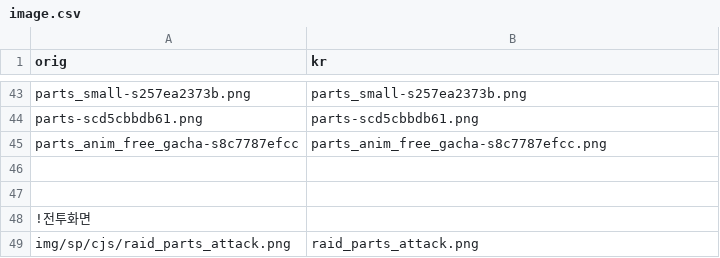
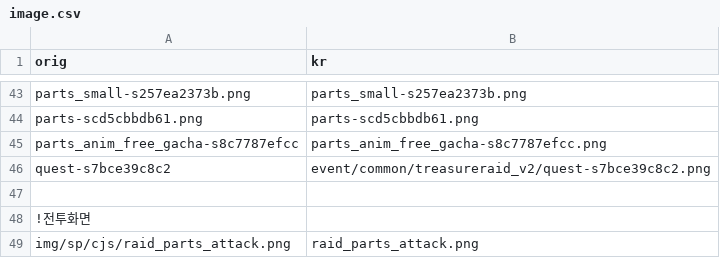
Before and after one commit to gbfkor/gbfkor.github.io, a CSV file: _data/image.csv, drawn as a sheet; only a part is shown, gaps mark what is left out; the diff names each change by its address in the sheet, - before the commit and + after, or states it on an @@ line.

Commit message:
2021-02-26 GMT13:32:17

```diff
--- a/_data/image.csv
+++ b/_data/image.csv
-row 46: (empty)
+row 46: quest-s7bce39c8c2 | event/common/treasureraid_v2/quest-s7bce39c8c2.png
```
